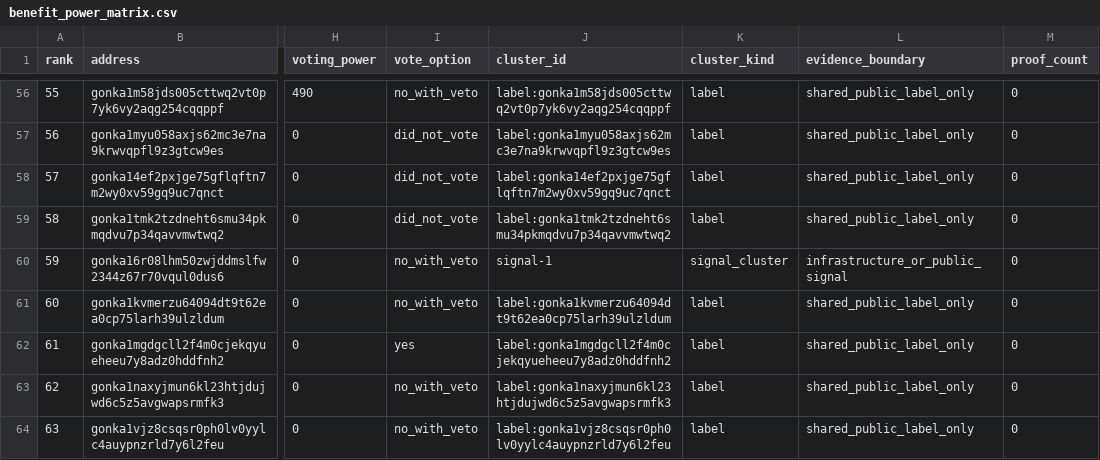
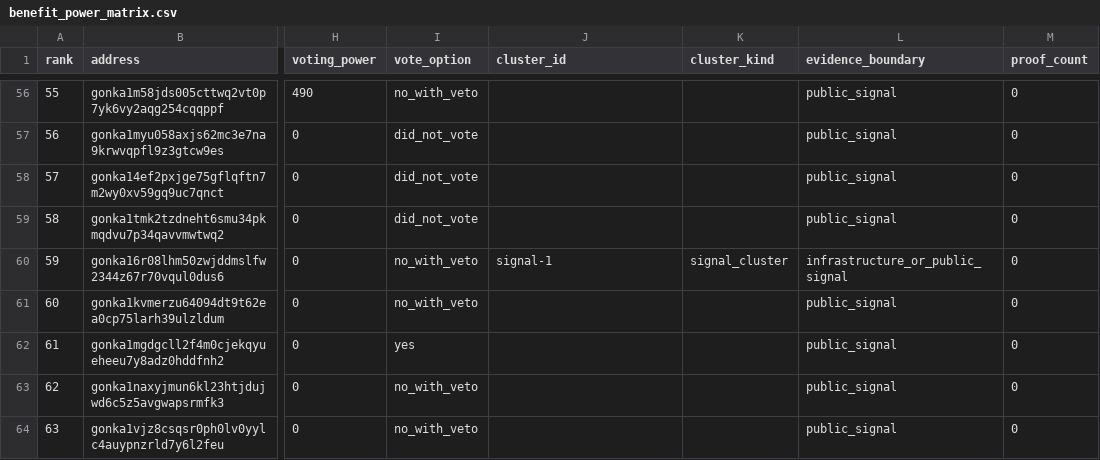
Before and after one commit to huxuxuya/67-propsal-check, a CSV file: reports/benefit_power_matrix.csv, drawn as a sheet; only a part is shown, gaps mark what is left out; the diff covers the shown part only; the diff names each change by its address in the sheet, - before the commit and + after, or states it on an @@ line.

Commit message:
Refactor forensic dashboard actor labeling

```diff
--- a/reports/benefit_power_matrix.csv
+++ b/reports/benefit_power_matrix.csv
-J56 (cluster_id): label:gonka1m58jds005cttwq2vt0p7yk6vy2aqg254cqqppf
+J56 (cluster_id): (empty)
-K56:K59 (cluster_kind): label
+K56:K59 (cluster_kind): (empty)
-L56:L59 (evidence_boundary): shared_public_label_only
+L56:L59 (evidence_boundary): public_signal
-J57 (cluster_id): label:gonka1myu058axjs62mc3e7na9krwvqpfl9z3gtcw9es
+J57 (cluster_id): (empty)
-J58 (cluster_id): label:gonka14ef2pxjge75gflqftn7m2wy0xv59gq9uc7qnct
+J58 (cluster_id): (empty)
-J59 (cluster_id): label:gonka1tmk2tzdneht6smu34pkmqdvu7p34qavvmwtwq2
+J59 (cluster_id): (empty)
-J61 (cluster_id): label:gonka1kvmerzu64094dt9t62ea0cp75larh39ulzldum
+J61 (cluster_id): (empty)
-K61:K64 (cluster_kind): label
+K61:K64 (cluster_kind): (empty)
-L61:L64 (evidence_boundary): shared_public_label_only
+L61:L64 (evidence_boundary): public_signal
-J62 (cluster_id): label:gonka1mgdgcll2f4m0cjekqyueheeu7y8adz0hddfnh2
+J62 (cluster_id): (empty)
-J63 (cluster_id): label:gonka1naxyjmun6kl23htjdujwd6c5z5avgwapsrmfk3
+J63 (cluster_id): (empty)
-J64 (cluster_id): label:gonka1vjz8csqsr0ph0lv0yylc4auypnzrld7y6l2feu
+J64 (cluster_id): (empty)
```
Also changed, not shown: 146 edited cells elsewhere in this file, reports/voting_window_power_reconciliation.csv, 11 other files.
